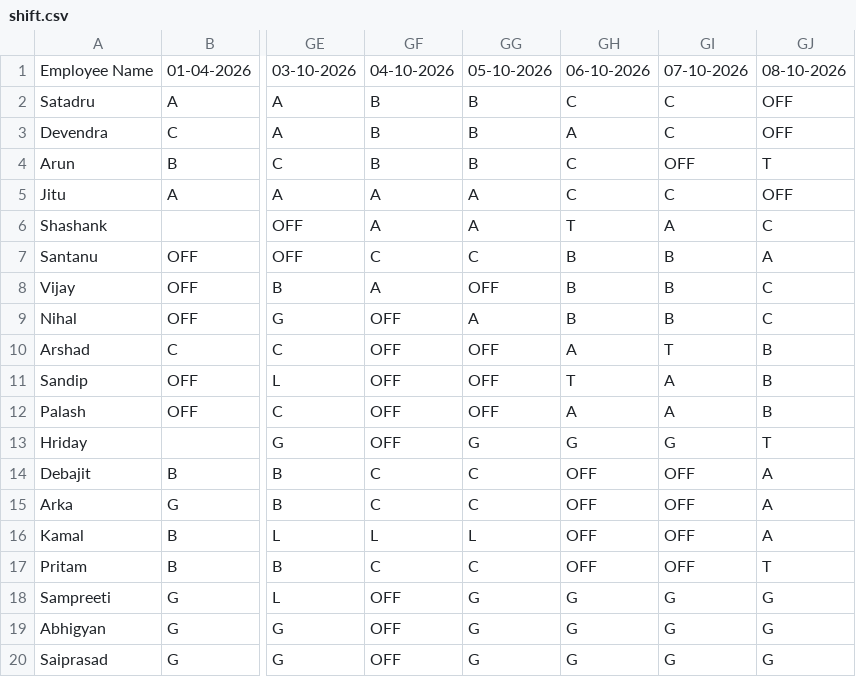
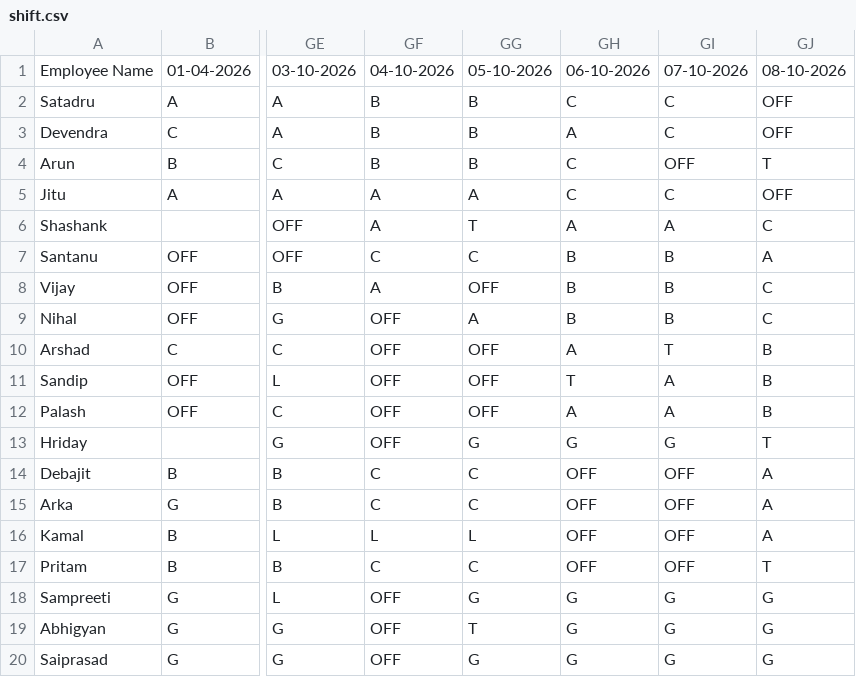
Before and after one commit to debajitd1292/ppu, a CSV file: shift.csv, drawn as a sheet; only a part is shown, gaps mark what is left out; the diff names each change by its address in the sheet, - before the commit and + after, or states it on an @@ line.

Commit message:
Update shift.csv

```diff
--- a/shift.csv
+++ b/shift.csv
-GG6: A
+GG6: T
-GH6: T
+GH6: A
-GG19: G
+GG19: T
```
